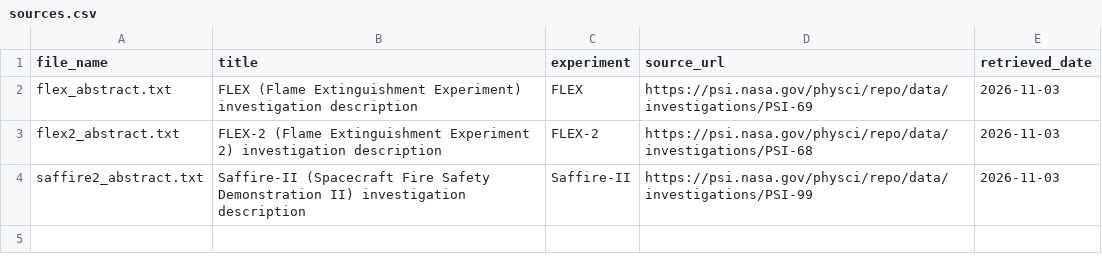
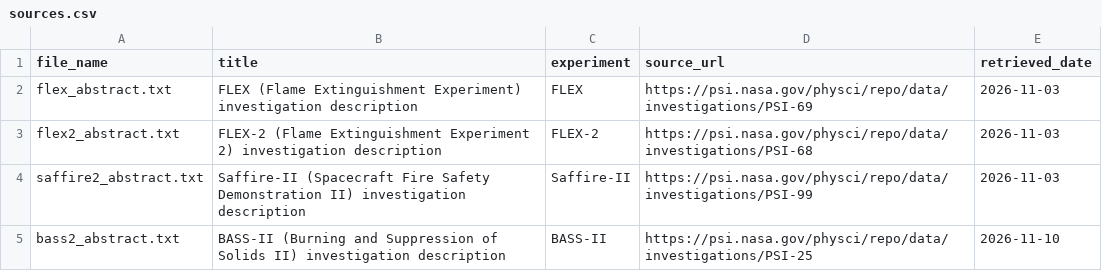
Before and after one commit to nergisRahimzade/NASA-Space-Apps-Challenges-2026---Flame-in-Freefall, a CSV file: data/sources.csv, drawn as a sheet; the diff names each change by its address in the sheet, - before the commit and + after, or states it on an @@ line.

```diff
--- a/data/sources.csv
+++ b/data/sources.csv
+row 5: bass2_abstract.txt | BASS-II (Burning and Suppression of Solids II) investigation description | BASS-II | https://psi.nasa.gov/physci/repo/data/investigations/PSI-25 | 2026-11-10
```
Also changed, not shown: data/downloads.csv, data/ranking.csv, 30 other files.
